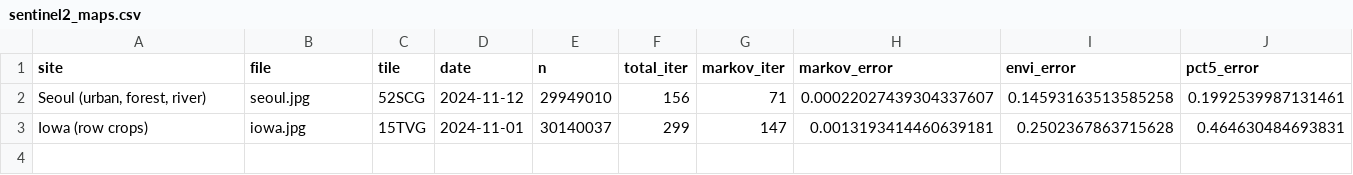
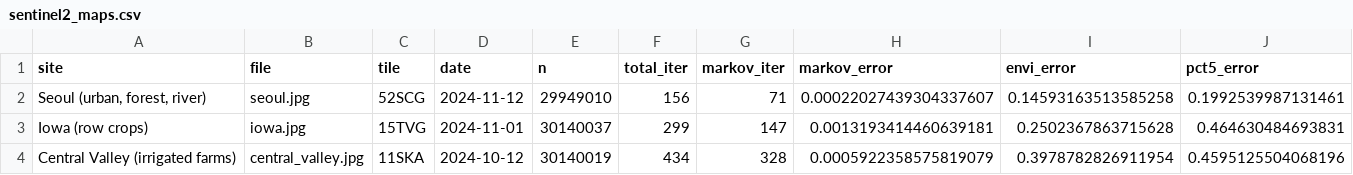
Before and after one commit to busimm3318/Markov-K-means, a CSV file: experiments/results/sentinel2_maps.csv, drawn as a sheet; only a part is shown; rows hold the shown columns only; the diff names each change by its address in the sheet, - before the commit and + after, or states it on an @@ line.

```diff
--- a/experiments/results/sentinel2_maps.csv
+++ b/experiments/results/sentinel2_maps.csv
+row 4: Central Valley (irrigated farms) | central_valley.jpg | 11SKA | 2024-10-12 | 30140019 | 434 | 328 | 0.0005922358575819079 | 0.3978782826911954 | 0.4595125504068196
```
Also changed, not shown: 1 other file.
